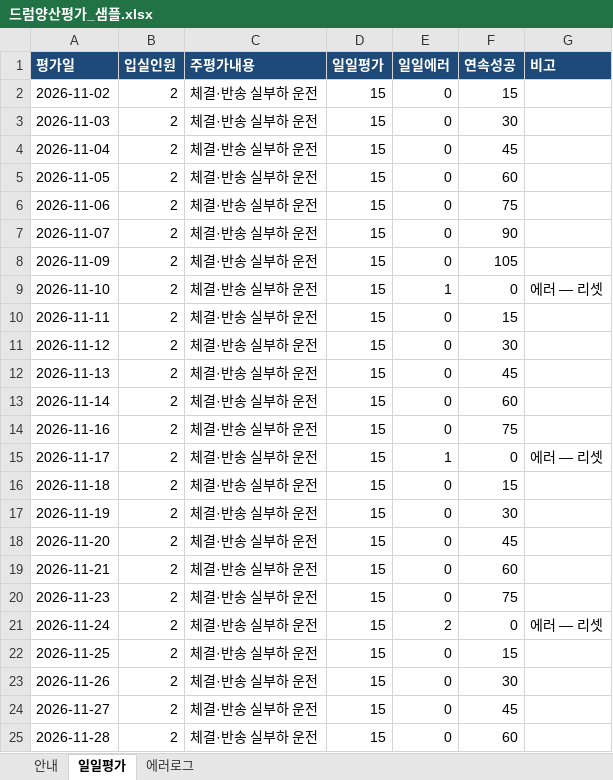
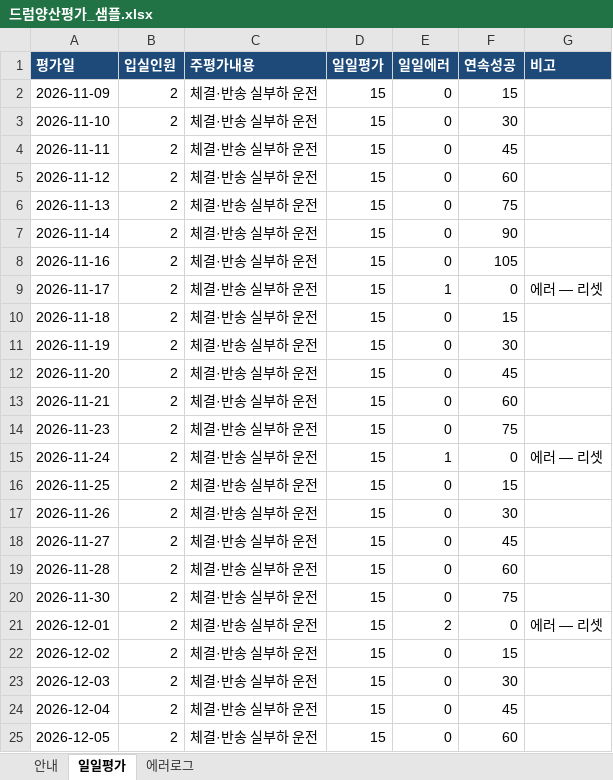
Before and after one commit to hdy-2382/SEC_FULL, an Excel workbook: data/projects/drum-mass/raw/드럼양산평가_샘플.xlsx, sheet 일일평가, drawn as a sheet; values as stored, in another font and other column widths than the file's, no borders; removed rows and columns are numbered as before the commit, all else as after; the diff names each change by its address in the sheet, - before the commit and + after, or states it on an @@ line.

```diff
--- a/data/projects/drum-mass/raw/드럼양산평가_샘플.xlsx (sheet 일일평가)
+++ b/data/projects/drum-mass/raw/드럼양산평가_샘플.xlsx (sheet 일일평가)
-row 2: 2026-11-02 | 2 | 체결·반송 실부하 운전 | 15 | 0 | 15
-row 3: 2026-11-03 | 2 | 체결·반송 실부하 운전 | 15 | 0 | 30
-row 4: 2026-11-04 | 2 | 체결·반송 실부하 운전 | 15 | 0 | 45
-row 5: 2026-11-05 | 2 | 체결·반송 실부하 운전 | 15 | 0 | 60
-row 6: 2026-11-06 | 2 | 체결·반송 실부하 운전 | 15 | 0 | 75
-row 7: 2026-11-07 | 2 | 체결·반송 실부하 운전 | 15 | 0 | 90
-F2 (연속성공): 105
+F2 (연속성공): 15
-E3 (일일에러): 1
+E3 (일일에러): 0
-F3 (연속성공): 0
+F3 (연속성공): 30
-G3 (비고): 에러 — 리셋
+G3 (비고): (empty)
-F4 (연속성공): 15
+F4 (연속성공): 45
-F5 (연속성공): 30
+F5 (연속성공): 60
-F6 (연속성공): 45
+F6 (연속성공): 75
-F7 (연속성공): 60
+F7 (연속성공): 90
-F8 (연속성공): 75
+F8 (연속성공): 105
-E15 (일일에러): 2
+E15 (일일에러): 1
+row 20: 2026-11-30 | 2 | 체결·반송 실부하 운전 | 15 | 0 | 75
+row 21: 2026-12-01 | 2 | 체결·반송 실부하 운전 | 15 | 2 | 0 | 에러 — 리셋
+row 22: 2026-12-02 | 2 | 체결·반송 실부하 운전 | 15 | 0 | 15
+row 23: 2026-12-03 | 2 | 체결·반송 실부하 운전 | 15 | 0 | 30
+row 24: 2026-12-04 | 2 | 체결·반송 실부하 운전 | 15 | 0 | 45
+row 25: 2026-12-05 | 2 | 체결·반송 실부하 운전 | 15 | 0 | 60
```
Also changed, not shown: sheet 에러로그, data/projects/drum-mass/REPORT.xlsx, data/projects/drum-pilot/REPORT.xlsx, 17 other files.
